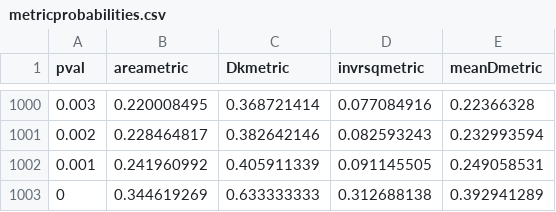
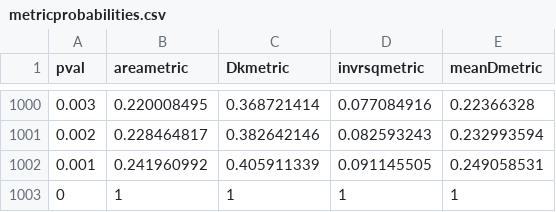
Before and after one commit to marcjwilliams1/neutralitytestr, a CSV file: data/metricprobabilities.csv, drawn as a sheet; only a part is shown, gaps mark what is left out.

```diff
--- a/data/metricprobabilities.csv
+++ b/data/metricprobabilities.csv
@@ -1002,2 +1002,2 @@ pval,areametric,Dkmetric,invrsqmetric,meanDmetric
 0.001,0.241960992,0.405911339,0.091145505,0.249058531
-0,0.344619269,0.633333333,0.312688138,0.392941289
+0,1,1,1,1
```
Also changed, not shown: 12 other files.
